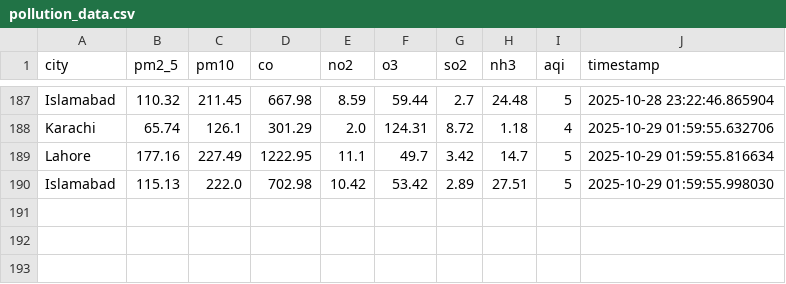
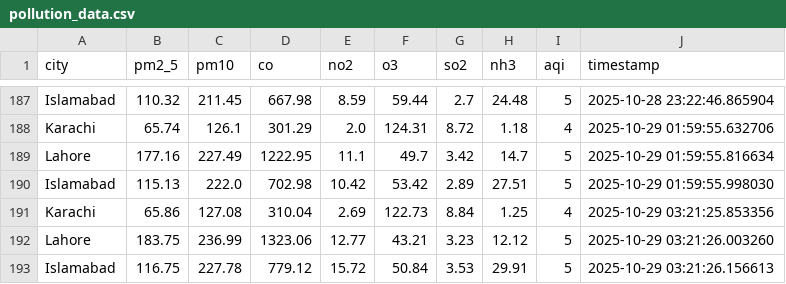
Before and after one commit to savera404/pollution_cicd, a CSV file: data/pollution_data.csv, drawn as a sheet; only a part is shown, gaps mark what is left out.

```diff
--- a/data/pollution_data.csv
+++ b/data/pollution_data.csv
@@ -190 +190,4 @@ Lahore,177.16,227.49,1222.95,11.1,49.7,3.42,14.7,5,2025-10-29 01:59:55.816634
 Islamabad,115.13,222.0,702.98,10.42,53.42,2.89,27.51,5,2025-10-29 01:59:55.998030
+Karachi,65.86,127.08,310.04,2.69,122.73,8.84,1.25,4,2025-10-29 03:21:25.853356
+Lahore,183.75,236.99,1323.06,12.77,43.21,3.23,12.12,5,2025-10-29 03:21:26.003260
+Islamabad,116.75,227.78,779.12,15.72,50.84,3.53,29.91,5,2025-10-29 03:21:26.156613
```
Also changed, not shown: 1 other file.
